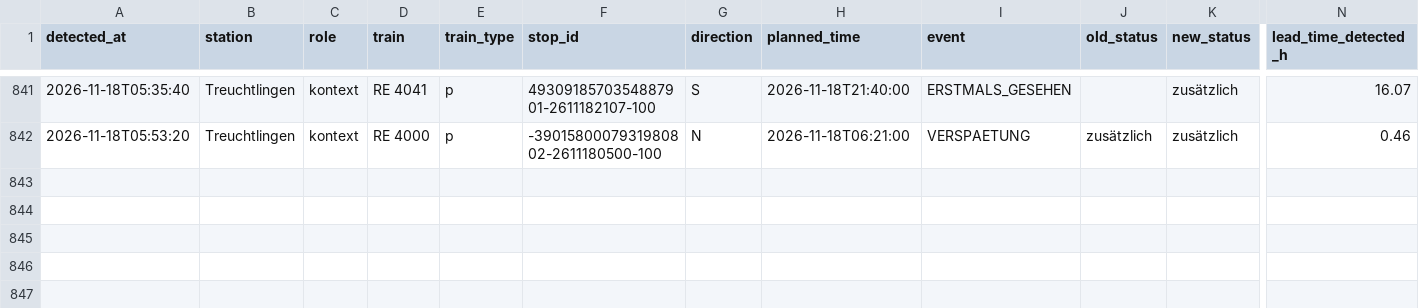
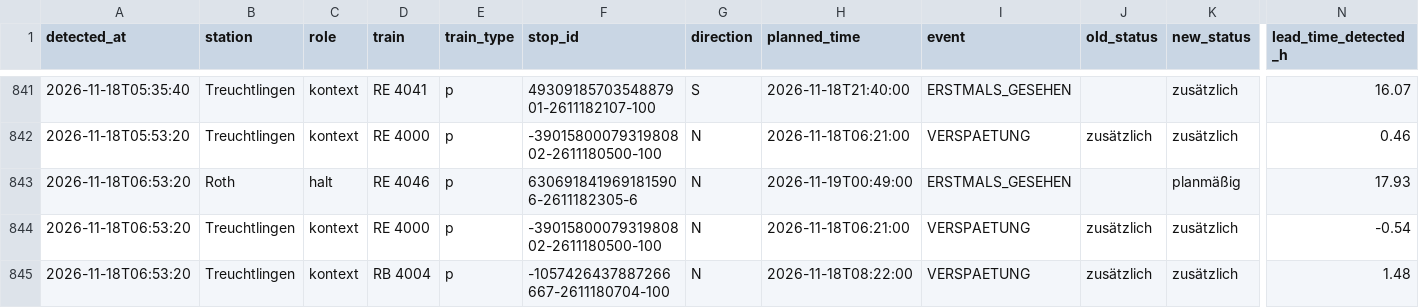
Before and after one commit to frederikwalter/RE1-Monitor, a CSV file: events.csv, drawn as a sheet; only a part is shown, gaps mark what is left out; rows hold the shown columns only; the diff names each change by its address in the sheet, - before the commit and + after, or states it on an @@ line.

```diff
--- a/events.csv
+++ b/events.csv
+row 843: 2026-11-18T06:53:20 | Roth | halt | RE 4046 | p | 6306918419691815906-2611182305-6 | N | 2026-11-19T00:49:00 | ERSTMALS_GESEHEN |  | planmäßig | 17.93
+row 844: 2026-11-18T06:53:20 | Treuchtlingen | kontext | RE 4000 | p | -3901580007931980802-2611180500-100 | N | 2026-11-18T06:21:00 | VERSPAETUNG | zusätzlich | zusätzlich | -0.54
+row 845: 2026-11-18T06:53:20 | Treuchtlingen | kontext | RB 4004 | p | -1057426437887266667-2611180704-100 | N | 2026-11-18T08:22:00 | VERSPAETUNG | zusätzlich | zusätzlich | 1.48
```
Also changed, not shown: runs.csv, 7 other files.
